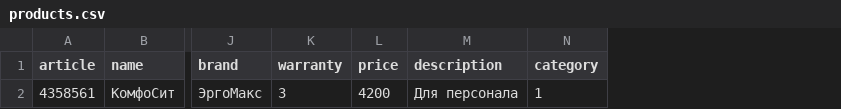
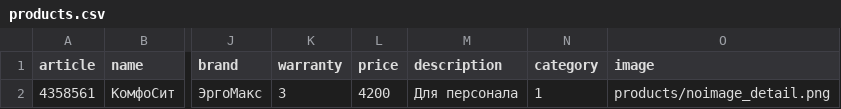
Before and after one commit to online-furniture-store/online_furniture_store_backend, a CSV file: data/products.csv, drawn as a sheet; only a part is shown, gaps mark what is left out; the diff names each change by its address in the sheet, - before the commit and + after, or states it on an @@ line.

Commit message:
admin image preview

```diff
--- a/data/products.csv
+++ b/data/products.csv
+column O (image), row 2: products/noimage_detail.png
```
Also changed, not shown: 2 other files.
